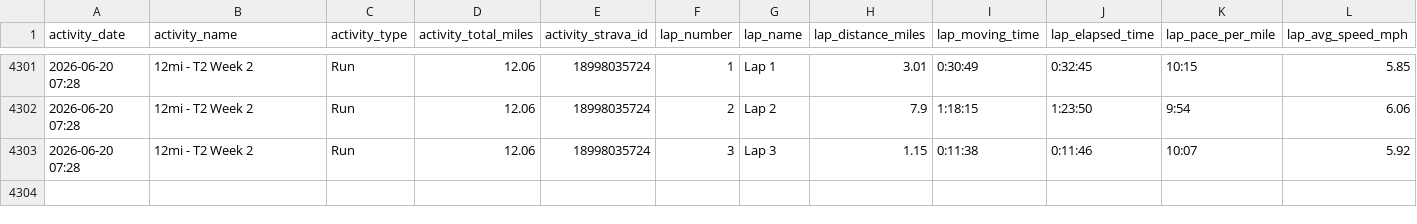
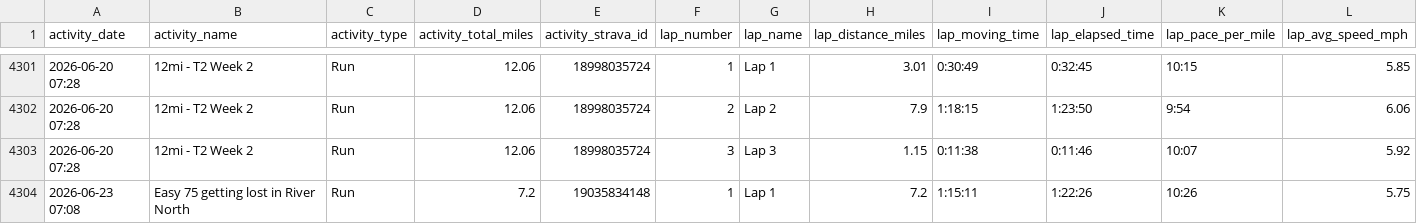
Before and after one commit to kdaliva/chicago-marathon-2026-db, a CSV file: strava_laps.csv, drawn as a sheet; only a part is shown, gaps mark what is left out; rows hold the shown columns only; the diff names each change by its address in the sheet, - before the commit and + after, or states it on an @@ line.

```diff
--- a/strava_laps.csv
+++ b/strava_laps.csv
+row 4304: 2026-06-23 07:08 | Easy 75 getting lost in River North | Run | 7.2 | 19035834148 | 1 | Lap 1 | 7.2 | 1:15:11 | 1:22:26 | 10:26 | 5.75
```
Also changed, not shown: strava_activities.csv, 1 other file.
